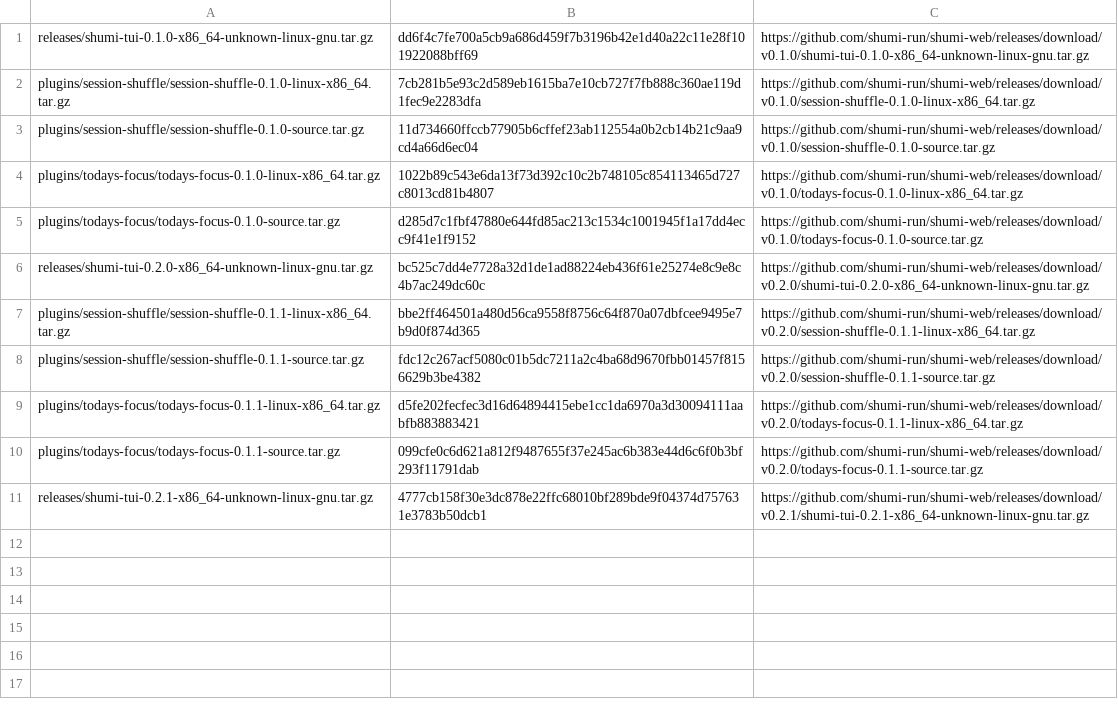
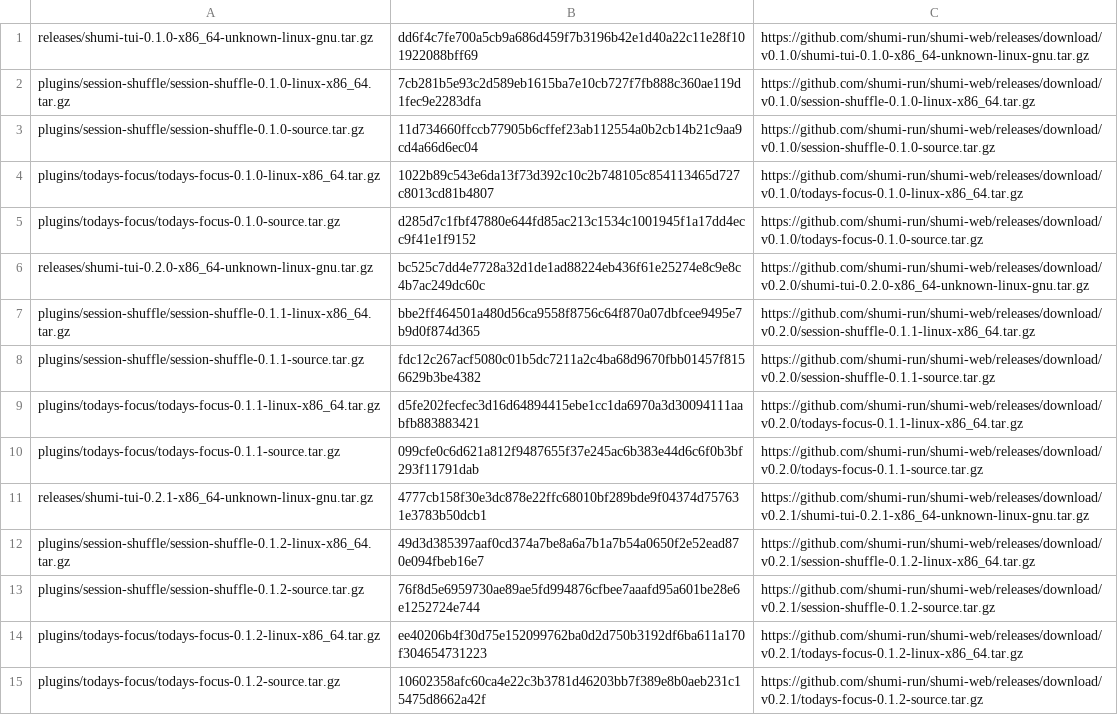
Before and after one commit to shumi-run/shumi-web, a TSV file: release-assets.tsv, drawn as a sheet; the diff names each change by its address in the sheet, - before the commit and + after, or states it on an @@ line.

Commit message:
Publish Session Shuffle and Today’s Focus 0.1.2

```diff
--- a/release-assets.tsv
+++ b/release-assets.tsv
+row 12: plugins/session-shuffle/session-shuffle-0.1.2-linux-x86_64.tar.gz | 49d3d385397aaf0cd374a7be8a6a7b1a7b54a0650f2e52ead870e094fbeb16e7 | https://github.com/shumi-run/shumi-web/releases/download/v0.2.1/session-shuffle-0.1.2-linux-x86_64.tar.gz
+row 13: plugins/session-shuffle/session-shuffle-0.1.2-source.tar.gz | 76f8d5e6959730ae89ae5fd994876cfbee7aaafd95a601be28e6e1252724e744 | https://github.com/shumi-run/shumi-web/releases/download/v0.2.1/session-shuffle-0.1.2-source.tar.gz
+row 14: plugins/todays-focus/todays-focus-0.1.2-linux-x86_64.tar.gz | ee40206b4f30d75e152099762ba0d2d750b3192df6ba611a170f304654731223 | https://github.com/shumi-run/shumi-web/releases/download/v0.2.1/todays-focus-0.1.2-linux-x86_64.tar.gz
+row 15: plugins/todays-focus/todays-focus-0.1.2-source.tar.gz | 10602358afc60ca4e22c3b3781d46203bb7f389e8b0aeb231c15475d8662a42f | https://github.com/shumi-run/shumi-web/releases/download/v0.2.1/todays-focus-0.1.2-source.tar.gz
```
Also changed, not shown: 1 other file.
